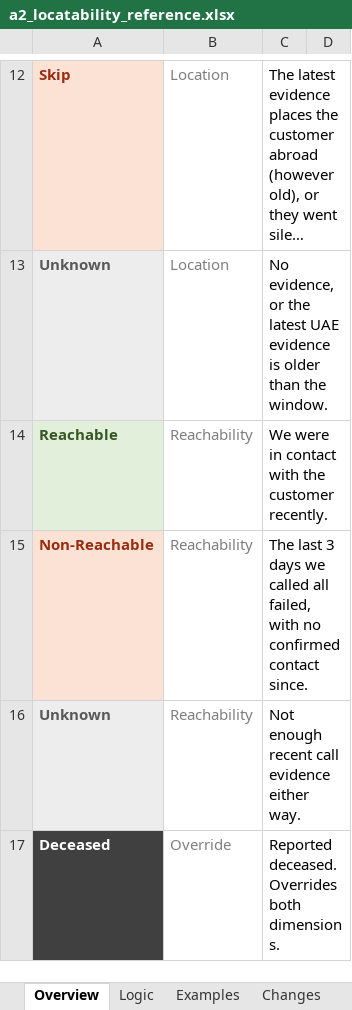
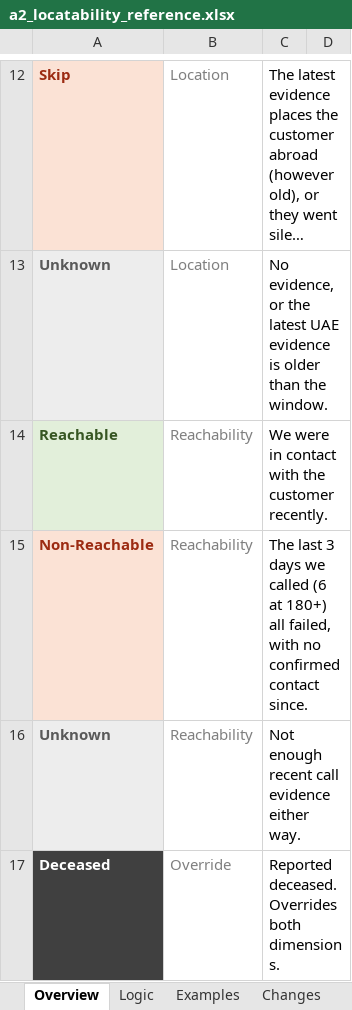
Before and after one commit to balsapka/Collections, an Excel workbook: docs/locatability/a2_locatability_reference.xlsx, sheet Overview, drawn as a sheet; only a part is shown, gaps mark what is left out; long unchanged cells end in …; values as stored, in another font and other column widths than the file's, no borders; the diff names each change by its address in the sheet, - before the commit and + after, or states it on an @@ line.

```diff
--- a/docs/locatability/a2_locatability_reference.xlsx (sheet Overview)
+++ b/docs/locatability/a2_locatability_reference.xlsx (sheet Overview)
-C15: …we called all failed,…
+C15: …we called (6 at 180+) all failed,…
```
Also changed, not shown: sheet Logic, sheet Changes, 9 other files.
